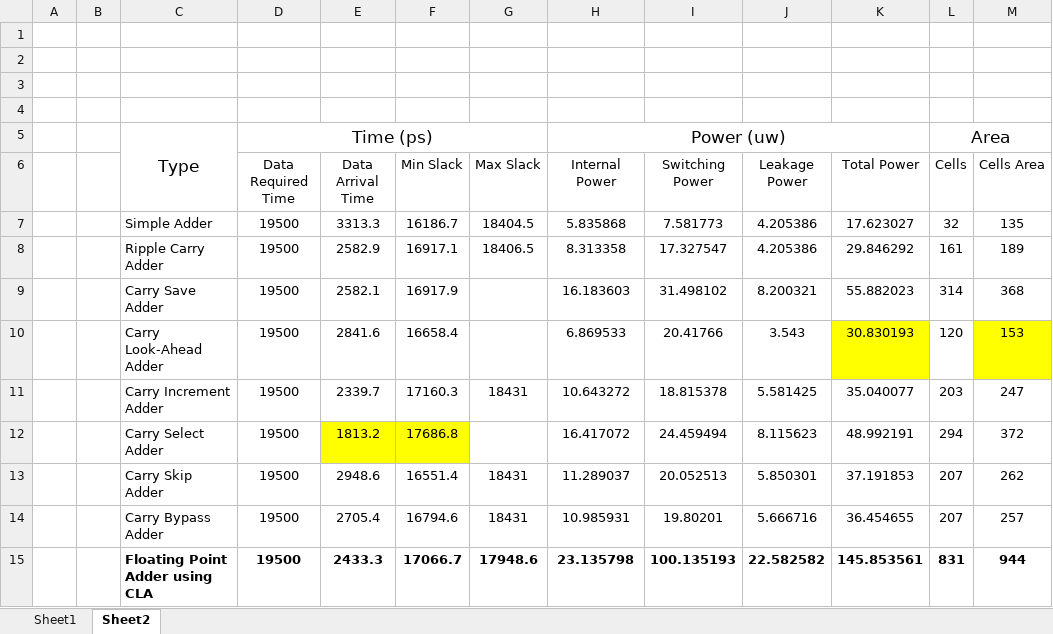
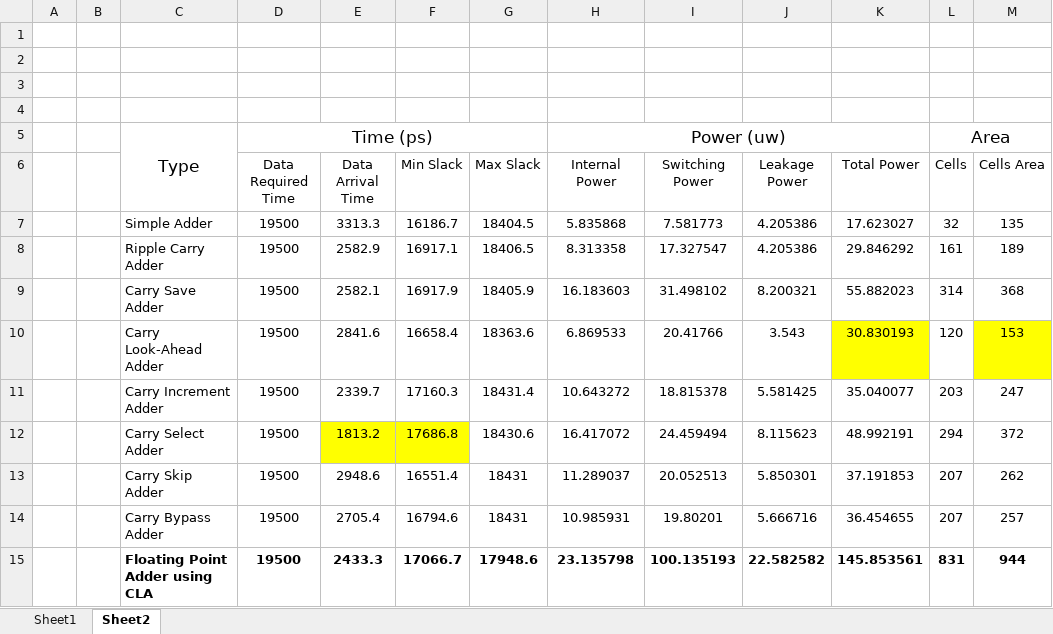
Before and after one commit to Ahmed-ata112/Adders-Mania, an Excel workbook: Project_1/Reports.xlsx, sheet Sheet2, drawn as a sheet; values as stored, in another font and other column widths than the file's, no borders; the diff names each change by its address in the sheet, - before the commit and + after, or states it on an @@ line.

```diff
--- a/Project_1/Reports.xlsx (sheet Sheet2)
+++ b/Project_1/Reports.xlsx (sheet Sheet2)
-G9 (Max Slack): (empty)
+G9 (Max Slack): 18405.9
-G10 (Max Slack): (empty)
+G10 (Max Slack): 18363.6
-G11 (Max Slack): 18431
+G11 (Max Slack): 18431.4
-G12 (Max Slack): (empty)
+G12 (Max Slack): 18430.6
```
Also changed, not shown: 29 other files.
